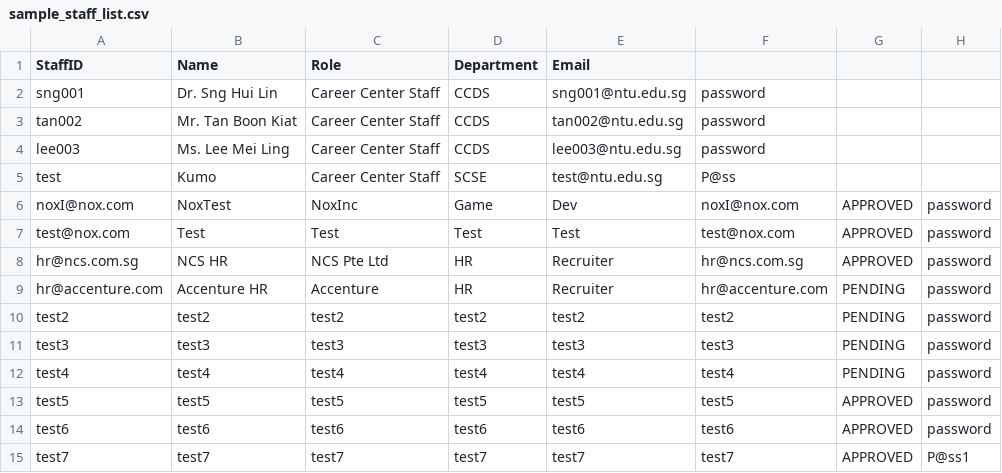
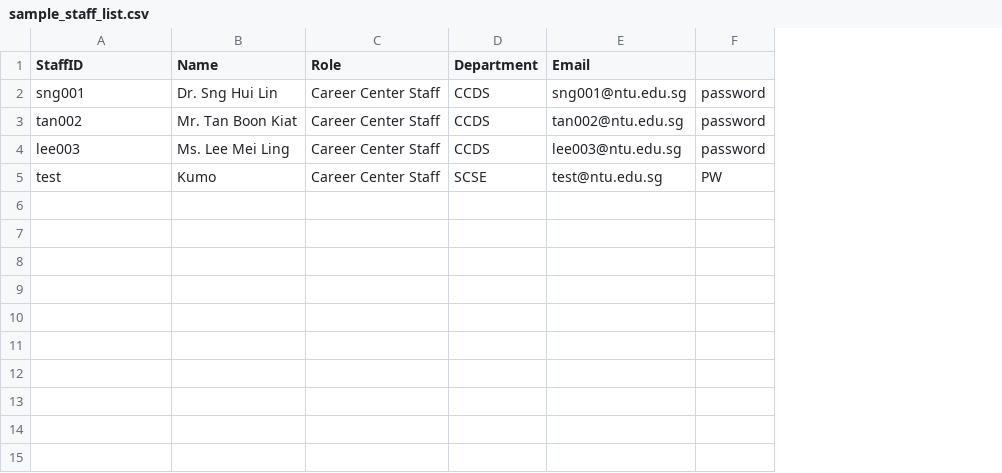
Before and after one commit to LeoTan123/NTU-CT2003-Assignment, a CSV file: InternshipSystem/src/sample_staff_list.csv, drawn as a sheet; removed rows and columns are numbered as before the commit, all else as after; the diff names each change by its address in the sheet, - before the commit and + after, or states it on an @@ line.

```diff
--- a/InternshipSystem/src/sample_staff_list.csv
+++ b/InternshipSystem/src/sample_staff_list.csv
-column F, rows 2-5: password | password | password | P@ss
-column G, empty
-F2:F4: (empty)
+F2:F4: password
-F5: (empty)
+F5: PW
-row 6: noxI@nox.com | NoxTest | NoxInc | Game | Dev | noxI@nox.com | APPROVED | password
-row 7: test@nox.com | Test | Test | Test | Test | test@nox.com | APPROVED | password
-row 8: hr@ncs.com.sg | NCS HR | NCS Pte Ltd | HR | Recruiter | hr@ncs.com.sg | APPROVED | password
-row 9: hr@accenture.com | Accenture HR | Accenture | HR | Recruiter | hr@accenture.com | PENDING | password
-row 10: test2 | test2 | test2 | test2 | test2 | test2 | PENDING | password
-row 11: test3 | test3 | test3 | test3 | test3 | test3 | PENDING | password
-row 12: test4 | test4 | test4 | test4 | test4 | test4 | PENDING | password
-row 13: test5 | test5 | test5 | test5 | test5 | test5 | APPROVED | password
-row 14: test6 | test6 | test6 | test6 | test6 | test6 | APPROVED | password
-row 15: test7 | test7 | test7 | test7 | test7 | test7 | APPROVED | P@ss1
```
Also changed, not shown: InternshipSystem/src/sample_company_representative_list.csv, InternshipSystem/src/sample_student_list.csv, 2 other files.
